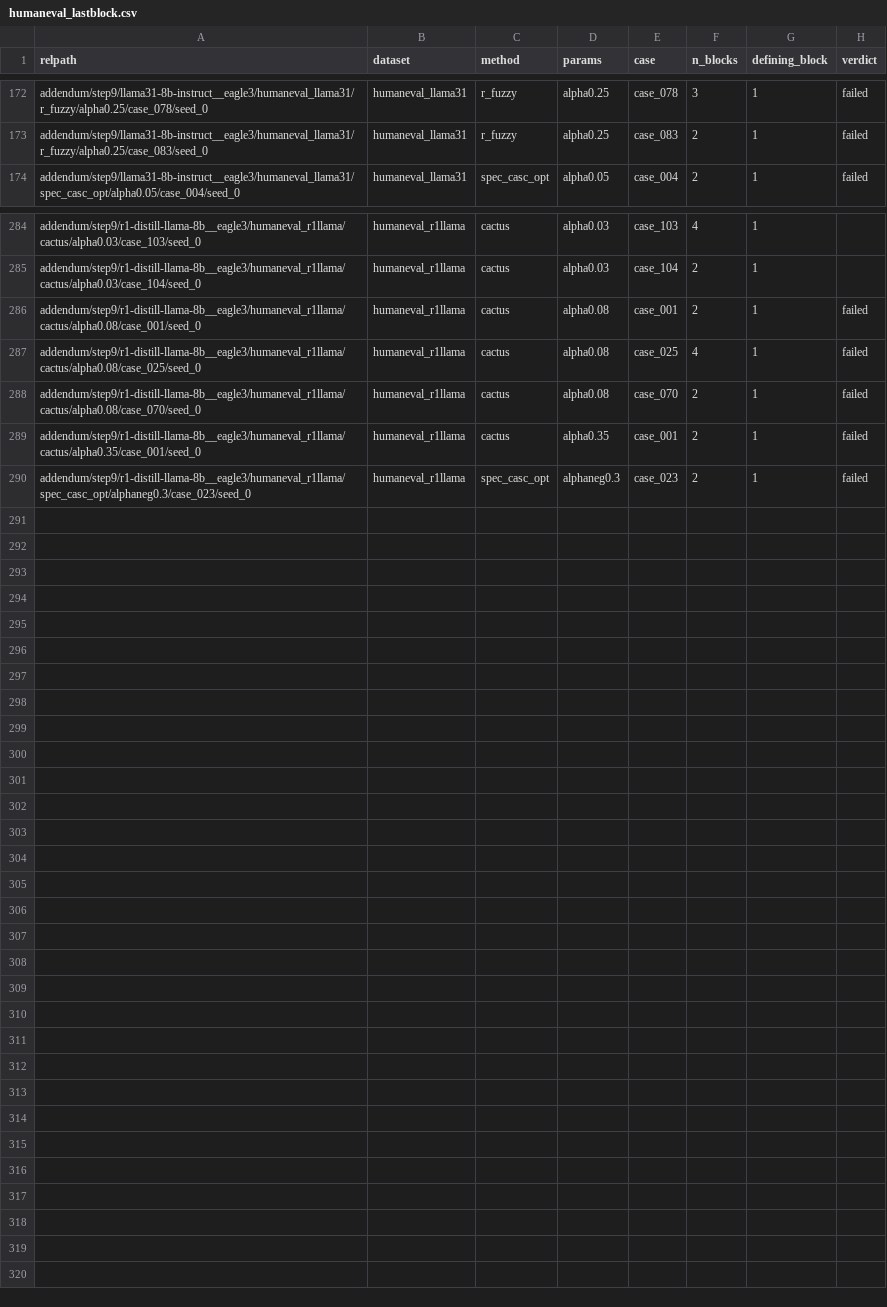
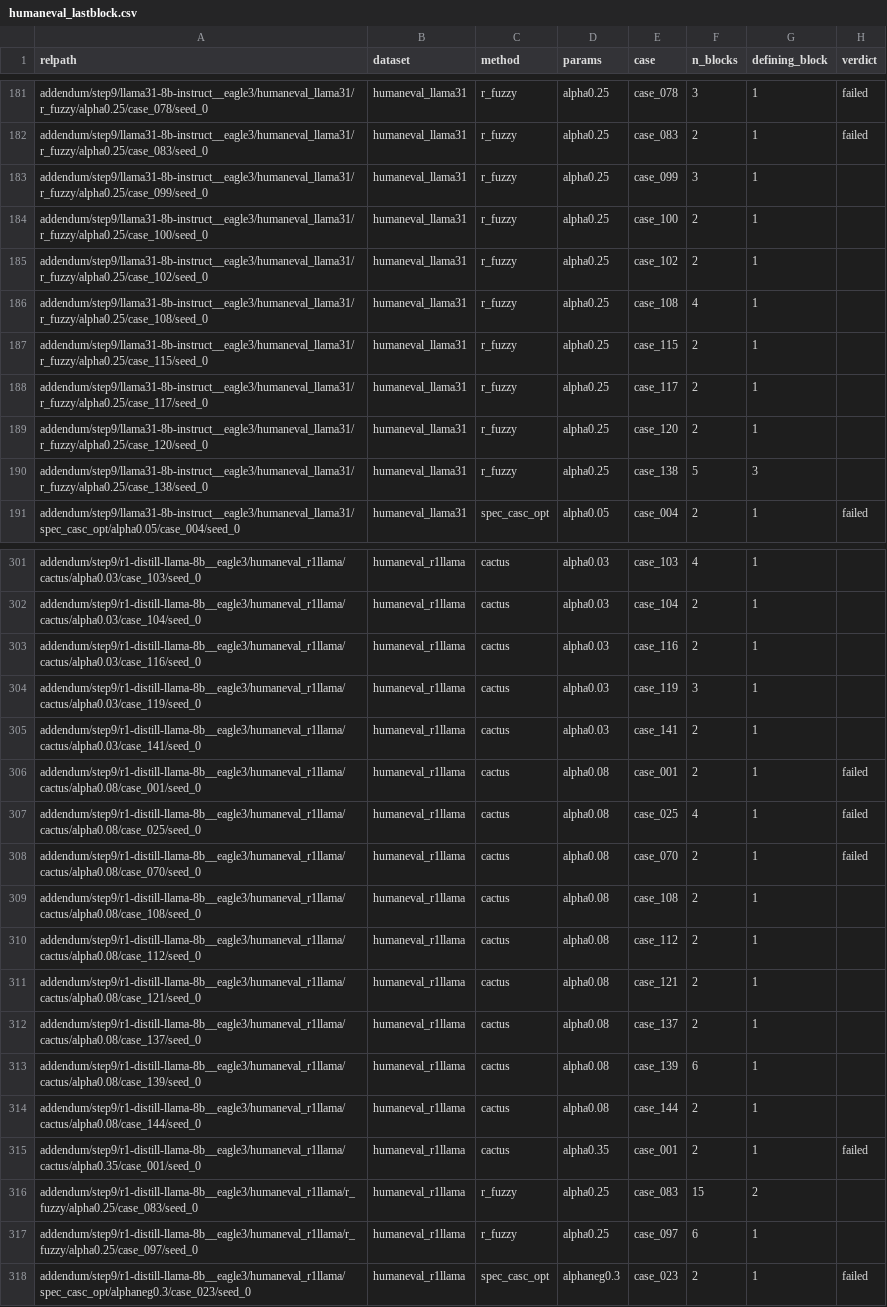
Before and after one commit to billxby/lossy-token-eff, a CSV file: campaign/addendum/step9/humaneval_lastblock.csv, drawn as a sheet; only a part is shown, gaps mark what is left out; the diff covers the shown part only; the diff names each change by its address in the sheet, - before the commit and + after, or states it on an @@ line.

```diff
--- a/campaign/addendum/step9/humaneval_lastblock.csv
+++ b/campaign/addendum/step9/humaneval_lastblock.csv
+row 183: addendum/step9/llama31-8b-instruct__eagle3/humaneval_llama31/r_fuzzy/alpha0.25/case_099/seed_0 | humaneval_llama31 | r_fuzzy | alpha0.25 | case_099 | 3 | 1
+row 184: addendum/step9/llama31-8b-instruct__eagle3/humaneval_llama31/r_fuzzy/alpha0.25/case_100/seed_0 | humaneval_llama31 | r_fuzzy | alpha0.25 | case_100 | 2 | 1
+row 185: addendum/step9/llama31-8b-instruct__eagle3/humaneval_llama31/r_fuzzy/alpha0.25/case_102/seed_0 | humaneval_llama31 | r_fuzzy | alpha0.25 | case_102 | 2 | 1
+row 186: addendum/step9/llama31-8b-instruct__eagle3/humaneval_llama31/r_fuzzy/alpha0.25/case_108/seed_0 | humaneval_llama31 | r_fuzzy | alpha0.25 | case_108 | 4 | 1
+row 187: addendum/step9/llama31-8b-instruct__eagle3/humaneval_llama31/r_fuzzy/alpha0.25/case_115/seed_0 | humaneval_llama31 | r_fuzzy | alpha0.25 | case_115 | 2 | 1
+row 188: addendum/step9/llama31-8b-instruct__eagle3/humaneval_llama31/r_fuzzy/alpha0.25/case_117/seed_0 | humaneval_llama31 | r_fuzzy | alpha0.25 | case_117 | 2 | 1
+row 189: addendum/step9/llama31-8b-instruct__eagle3/humaneval_llama31/r_fuzzy/alpha0.25/case_120/seed_0 | humaneval_llama31 | r_fuzzy | alpha0.25 | case_120 | 2 | 1
+row 190: addendum/step9/llama31-8b-instruct__eagle3/humaneval_llama31/r_fuzzy/alpha0.25/case_138/seed_0 | humaneval_llama31 | r_fuzzy | alpha0.25 | case_138 | 5 | 3
+row 303: addendum/step9/r1-distill-llama-8b__eagle3/humaneval_r1llama/cactus/alpha0.03/case_116/seed_0 | humaneval_r1llama | cactus | alpha0.03 | case_116 | 2 | 1
+row 304: addendum/step9/r1-distill-llama-8b__eagle3/humaneval_r1llama/cactus/alpha0.03/case_119/seed_0 | humaneval_r1llama | cactus | alpha0.03 | case_119 | 3 | 1
+row 305: addendum/step9/r1-distill-llama-8b__eagle3/humaneval_r1llama/cactus/alpha0.03/case_141/seed_0 | humaneval_r1llama | cactus | alpha0.03 | case_141 | 2 | 1
+row 309: addendum/step9/r1-distill-llama-8b__eagle3/humaneval_r1llama/cactus/alpha0.08/case_108/seed_0 | humaneval_r1llama | cactus | alpha0.08 | case_108 | 2 | 1
+row 310: addendum/step9/r1-distill-llama-8b__eagle3/humaneval_r1llama/cactus/alpha0.08/case_112/seed_0 | humaneval_r1llama | cactus | alpha0.08 | case_112 | 2 | 1
+row 311: addendum/step9/r1-distill-llama-8b__eagle3/humaneval_r1llama/cactus/alpha0.08/case_121/seed_0 | humaneval_r1llama | cactus | alpha0.08 | case_121 | 2 | 1
+row 312: addendum/step9/r1-distill-llama-8b__eagle3/humaneval_r1llama/cactus/alpha0.08/case_137/seed_0 | humaneval_r1llama | cactus | alpha0.08 | case_137 | 2 | 1
+row 313: addendum/step9/r1-distill-llama-8b__eagle3/humaneval_r1llama/cactus/alpha0.08/case_139/seed_0 | humaneval_r1llama | cactus | alpha0.08 | case_139 | 6 | 1
+row 314: addendum/step9/r1-distill-llama-8b__eagle3/humaneval_r1llama/cactus/alpha0.08/case_144/seed_0 | humaneval_r1llama | cactus | alpha0.08 | case_144 | 2 | 1
+row 316: addendum/step9/r1-distill-llama-8b__eagle3/humaneval_r1llama/r_fuzzy/alpha0.25/case_083/seed_0 | humaneval_r1llama | r_fuzzy | alpha0.25 | case_083 | 15 | 2
+row 317: addendum/step9/r1-distill-llama-8b__eagle3/humaneval_r1llama/r_fuzzy/alpha0.25/case_097/seed_0 | humaneval_r1llama | r_fuzzy | alpha0.25 | case_097 | 6 | 1
```
Also changed, not shown: 9 added rows elsewhere in this file, campaign/addendum/step9/manifest.csv, campaign/addendum/tables/pairs__llama31-8b-instruct__eagle1.csv, 32 other files.
